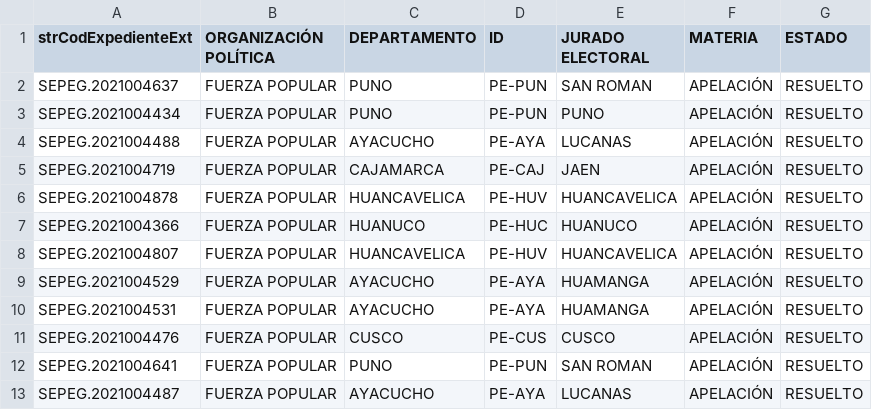
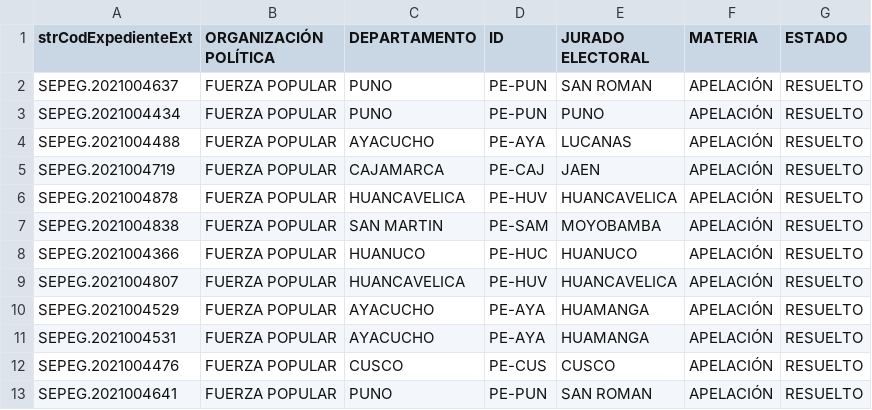
Before and after one commit to GenyLeong/nulidad_electoral, a CSV file: tabla_apelacion_resuelto_FP.csv, drawn as a sheet; only a part is shown; the shorter side is filled out with more unchanged rows.

```diff
--- a/tabla_apelacion_resuelto_FP.csv
+++ b/tabla_apelacion_resuelto_FP.csv
@@ -6,2 +6,3 @@ SEPEG.2021004719,FUERZA POPULAR,CAJAMARCA,PE-CAJ,JAEN,APELACIÓN,RESUELTO
 SEPEG.2021004878,FUERZA POPULAR,HUANCAVELICA,PE-HUV,HUANCAVELICA,APELACIÓN,RESUELTO
+SEPEG.2021004838,FUERZA POPULAR,SAN MARTIN,PE-SAM,MOYOBAMBA,APELACIÓN,RESUELTO
 SEPEG.2021004366,FUERZA POPULAR,HUANUCO,PE-HUC,HUANUCO,APELACIÓN,RESUELTO
```
Also changed, not shown: resultado_total.csv, tabla_FP.csv, 1 other file.
